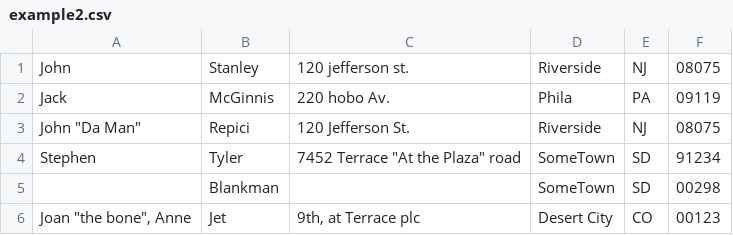
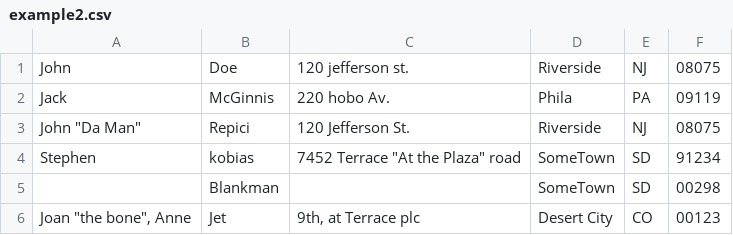
Before and after one commit to kobyyoshida/csv_differentiater, a CSV file: example2.csv, drawn as a sheet.

```diff
--- a/example2.csv
+++ b/example2.csv
@@ -1,5 +1,5 @@
-John,Stanley,120 jefferson st.,Riverside, NJ, 08075
+John,Doe,120 jefferson st.,Riverside, NJ, 08075
 Jack,McGinnis,220 hobo Av.,Phila, PA,09119
 "John ""Da Man""",Repici,120 Jefferson St.,Riverside, NJ,08075
-Stephen,Tyler,"7452 Terrace ""At the Plaza"" road",SomeTown,SD, 91234
+Stephen,kobias,"7452 Terrace ""At the Plaza"" road",SomeTown,SD, 91234
 ,Blankman,,SomeTown, SD, 00298
```
Also changed, not shown: 2 other files.
